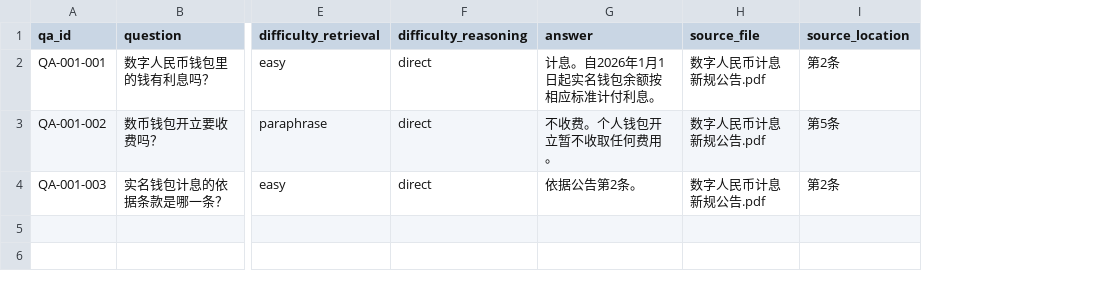
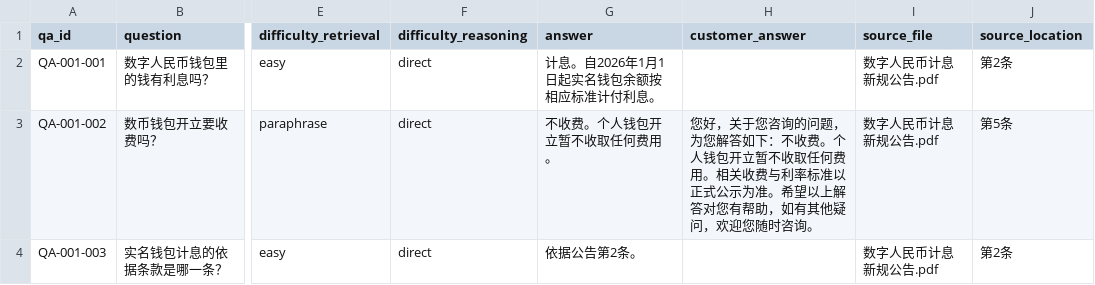
Before and after one commit to why553/kb-faq-generator, a CSV file: assets/faq-output-template.csv, drawn as a sheet; only a part is shown, gaps mark what is left out; the diff names each change by its address in the sheet, - before the commit and + after, or states it on an @@ line.

Commit message:
feat: answer mode + fixed customer service scripts (tone-guide + answer-protocol)
- references/tone-guide.md: fixed opening/ending/special-scenario scripts + banned words list
- references/answer-protocol.md: answer mode spec - retrieval matching, four hit cases,
  verbatim-answer rule, six refusal categories with fixed scripts
- qa-schema.md: add customer_answer field (16-field spec), fact/scripts separation
- quality-checklist.md: add H check (scripts compliance), A-H self-check
- SKILL.md: two-mode structure (generation + answer mode), plain wording kept
- assets/faq-output-template.csv: customer_answer column, 16 columns verified
- examples/qa-example.md: shell-scripted sample + answer mode demos
- README: answer mode section, 16-field spec, updated structure

```diff
--- a/assets/faq-output-template.csv
+++ b/assets/faq-output-template.csv
+column H (customer_answer), row 3: 您好，关于您咨询的问题，为您解答如下：不收费。个人钱包开立暂不收取任何费用。相关收费与利率标准以正式公示为准。希望以上解答对您有帮助，如有其他疑问，欢迎您随时咨询。
```
Also changed, not shown: 7 other files.
